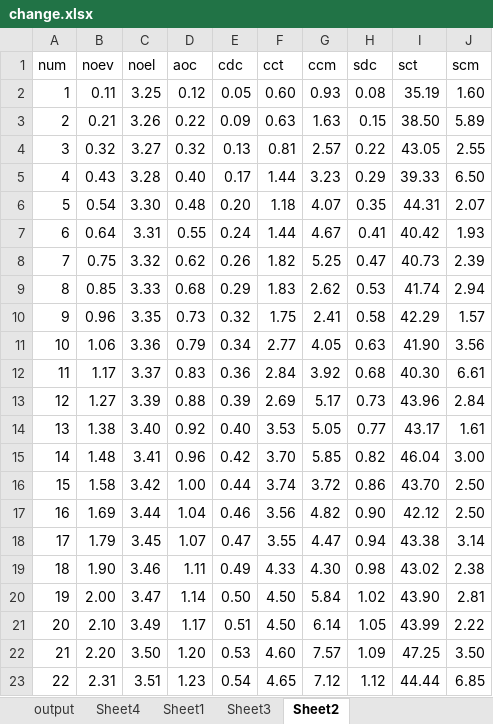
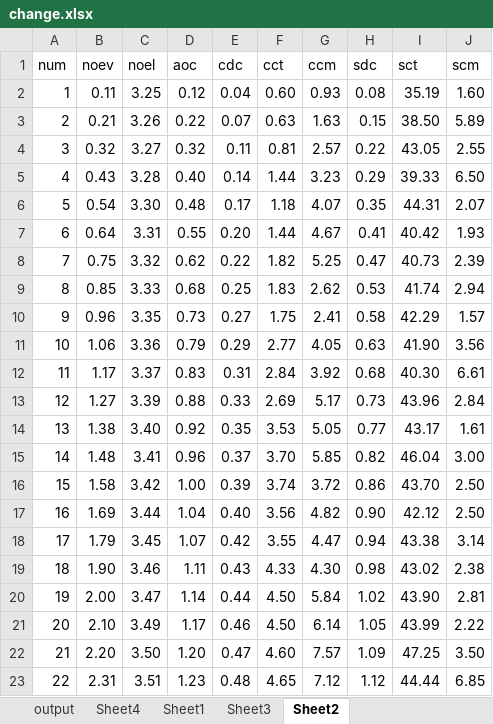
Before and after one commit to alfa-ryano/THESIS, an Excel workbook: data/change.xlsx, sheet Sheet2, drawn as a sheet; values as stored, in another font and other column widths than the file's, no borders; the diff names each change by its address in the sheet, - before the commit and + after, or states it on an @@ line.

```diff
--- a/data/change.xlsx (sheet Sheet2)
+++ b/data/change.xlsx (sheet Sheet2)
-E2 (cdc): 0.05
+E2 (cdc): 0.04
-E3 (cdc): 0.09
+E3 (cdc): 0.07
-E4 (cdc): 0.13
+E4 (cdc): 0.11
-E5 (cdc): 0.17
+E5 (cdc): 0.14
-E6 (cdc): 0.20
+E6 (cdc): 0.17
-E7 (cdc): 0.24
+E7 (cdc): 0.20
-E8 (cdc): 0.26
+E8 (cdc): 0.22
-E9 (cdc): 0.29
+E9 (cdc): 0.25
-E10 (cdc): 0.32
+E10 (cdc): 0.27
-E11 (cdc): 0.34
+E11 (cdc): 0.29
-E12 (cdc): 0.36
+E12 (cdc): 0.31
-E13 (cdc): 0.39
+E13 (cdc): 0.33
-E14 (cdc): 0.40
+E14 (cdc): 0.35
-E15 (cdc): 0.42
+E15 (cdc): 0.37
-E16 (cdc): 0.44
+E16 (cdc): 0.39
-E17 (cdc): 0.46
+E17 (cdc): 0.40
-E18 (cdc): 0.47
+E18 (cdc): 0.42
-E19 (cdc): 0.49
+E19 (cdc): 0.43
-E20 (cdc): 0.50
+E20 (cdc): 0.44
-E21 (cdc): 0.51
+E21 (cdc): 0.46
-E22 (cdc): 0.53
+E22 (cdc): 0.47
-E23 (cdc): 0.54
+E23 (cdc): 0.48
```
Also changed, not shown: sheet output, sheet Sheet1, sheet Sheet4, charts or pictures, data/add.xlsx, data/delete.xlsx, 46 other files.
